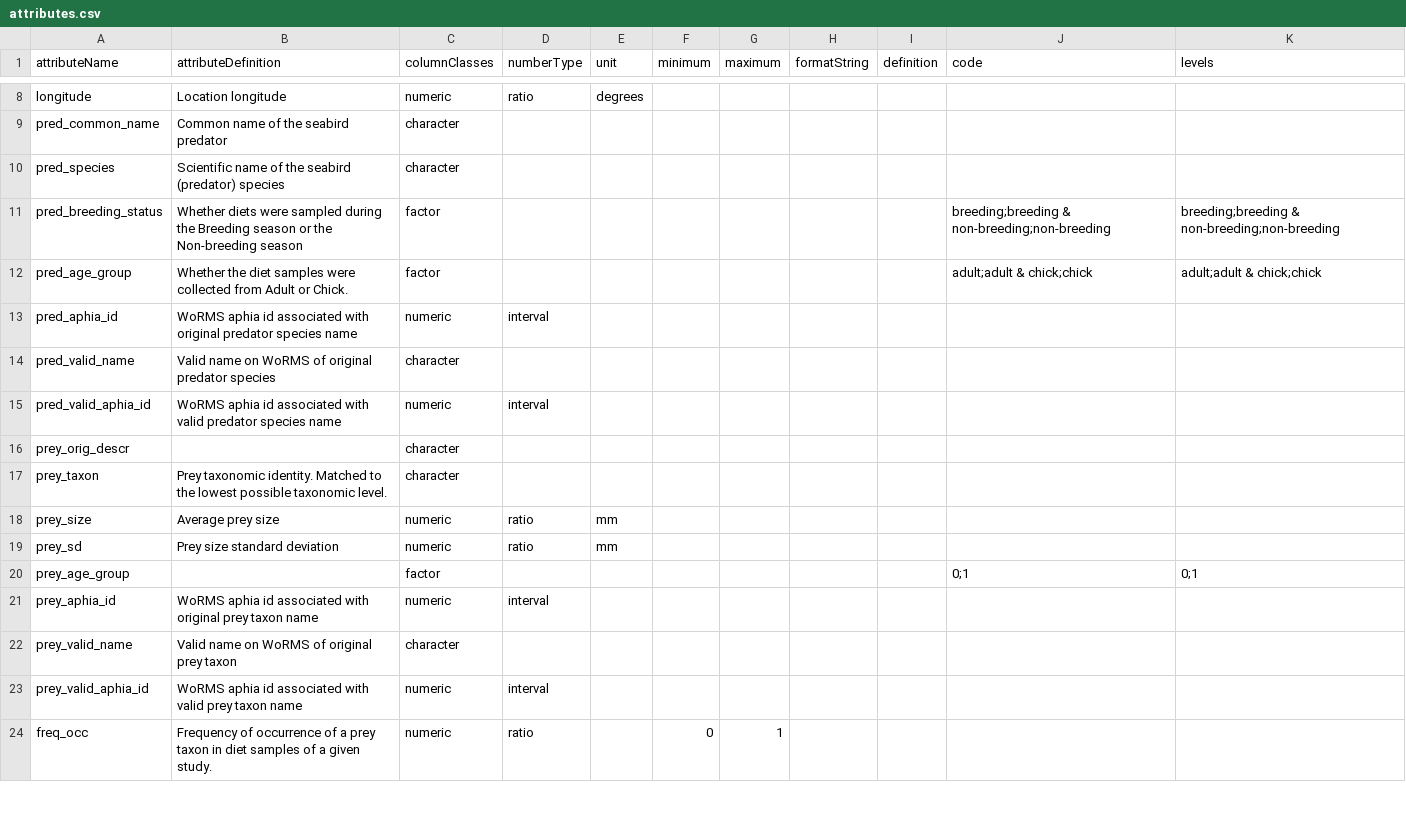
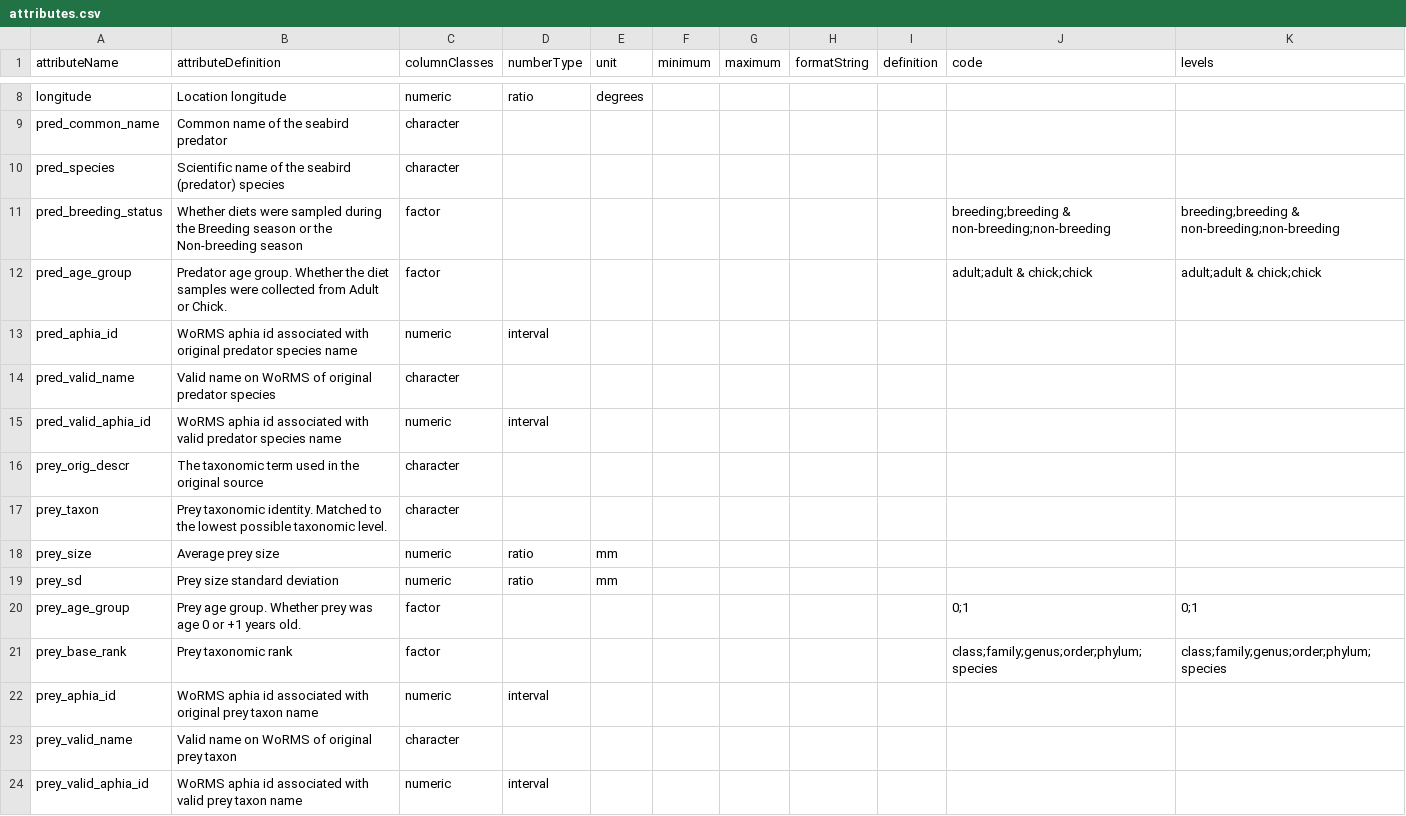
Before and after one commit to annakrystalli/seabirddietDB, a CSV file: data-raw/metadata/attributes.csv, drawn as a sheet; only a part is shown, gaps mark what is left out; the shorter side is filled out with more unchanged rows.

Commit message:
update factors

```diff
--- a/data-raw/metadata/attributes.csv
+++ b/data-raw/metadata/attributes.csv
@@ -11,3 +11,3 @@
 "pred_breeding_status","Whether diets were sampled during the Breeding season or the Non-breeding season","factor","","","","","","","breeding;breeding & non-breeding;non-breeding","breeding;breeding & non-breeding;non-breeding"
-"pred_age_group","Whether the diet samples were collected from Adult or Chick.","factor","","","","","","","adult;adult & chick;chick","adult;adult & chick;chick"
+"pred_age_group","Predator age group. Whether the diet samples were collected from Adult or Chick.","factor","","","","","","","adult;adult & chick;chick","adult;adult & chick;chick"
 "pred_aphia_id","WoRMS aphia id associated with original predator species name","numeric","interval","","","","","","",""
@@ -15,3 +15,3 @@
 "pred_valid_aphia_id","WoRMS aphia id associated with valid predator species name","numeric","interval","","","","","","",""
-"prey_orig_descr","","character","","","","","","","",""
+"prey_orig_descr","The taxonomic term used in the original source","character","","","","","","","",""
 "prey_taxon","Prey taxonomic identity. Matched to the lowest possible taxonomic level.","character","","","","","","","",""
@@ -19,3 +19,4 @@
 "prey_sd","Prey size standard deviation","numeric","ratio","mm","","","","","",""
-"prey_age_group","","factor","","","","","","","0;1","0;1"
+"prey_age_group","Prey age group. Whether prey was age 0 or +1 years old.","factor","","","","","","","0;1","0;1"
+"prey_base_rank","Prey taxonomic rank","factor","","","","","","","class;family;genus;order;phylum;species","class;family;genus;order;phylum;species"
 "prey_aphia_id","WoRMS aphia id associated with original prey taxon name","numeric","interval","","","","","","",""
```
